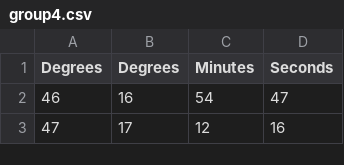
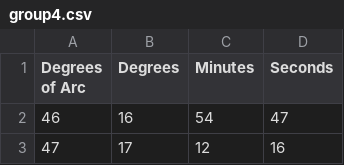
Before and after one commit to eashee15/MunichAlmagestManuscript, a CSV file: group4.csv, drawn as a sheet; only a part is shown.

Commit message:
Update group4.csv

```diff
--- a/group4.csv
+++ b/group4.csv
@@ -1,2 +1,2 @@
-Degrees,Degrees,Minutes,Seconds
+Degrees of Arc,Degrees,Minutes,Seconds
 46,16,54,47
```
